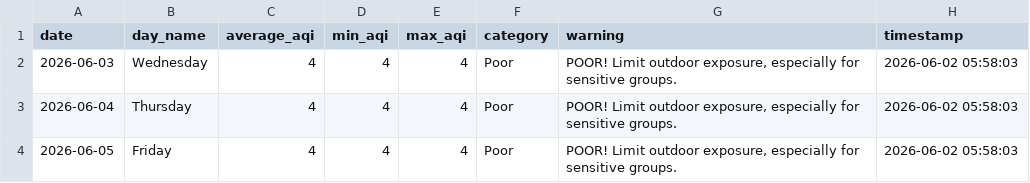
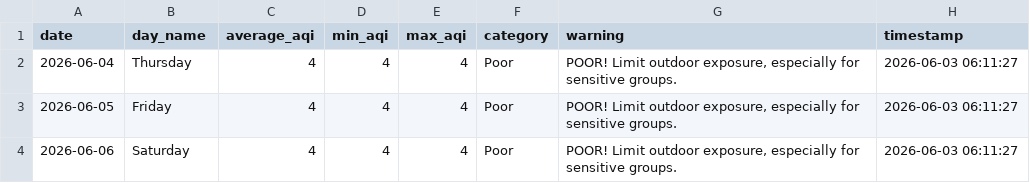
Before and after one commit to saqibahmadsiddiqui/aqi-forecasting-system, a CSV file: data/processed/latest_predictions.csv, drawn as a sheet.

Commit message:
Update predictions 2026-06-03

```diff
--- a/data/processed/latest_predictions.csv
+++ b/data/processed/latest_predictions.csv
@@ -1,4 +1,4 @@
 date,day_name,average_aqi,min_aqi,max_aqi,category,warning,timestamp
-2026-06-03,Wednesday,4,4,4,Poor,"POOR! Limit outdoor exposure, especially for sensitive groups.",2026-06-02 05:58:03
-2026-06-04,Thursday,4,4,4,Poor,"POOR! Limit outdoor exposure, especially for sensitive groups.",2026-06-02 05:58:03
-2026-06-05,Friday,4,4,4,Poor,"POOR! Limit outdoor exposure, especially for sensitive groups.",2026-06-02 05:58:03
+2026-06-04,Thursday,4,4,4,Poor,"POOR! Limit outdoor exposure, especially for sensitive groups.",2026-06-03 06:11:27
+2026-06-05,Friday,4,4,4,Poor,"POOR! Limit outdoor exposure, especially for sensitive groups.",2026-06-03 06:11:27
+2026-06-06,Saturday,4,4,4,Poor,"POOR! Limit outdoor exposure, especially for sensitive groups.",2026-06-03 06:11:27
```
Also changed, not shown: data/processed/model_comparison.csv.
